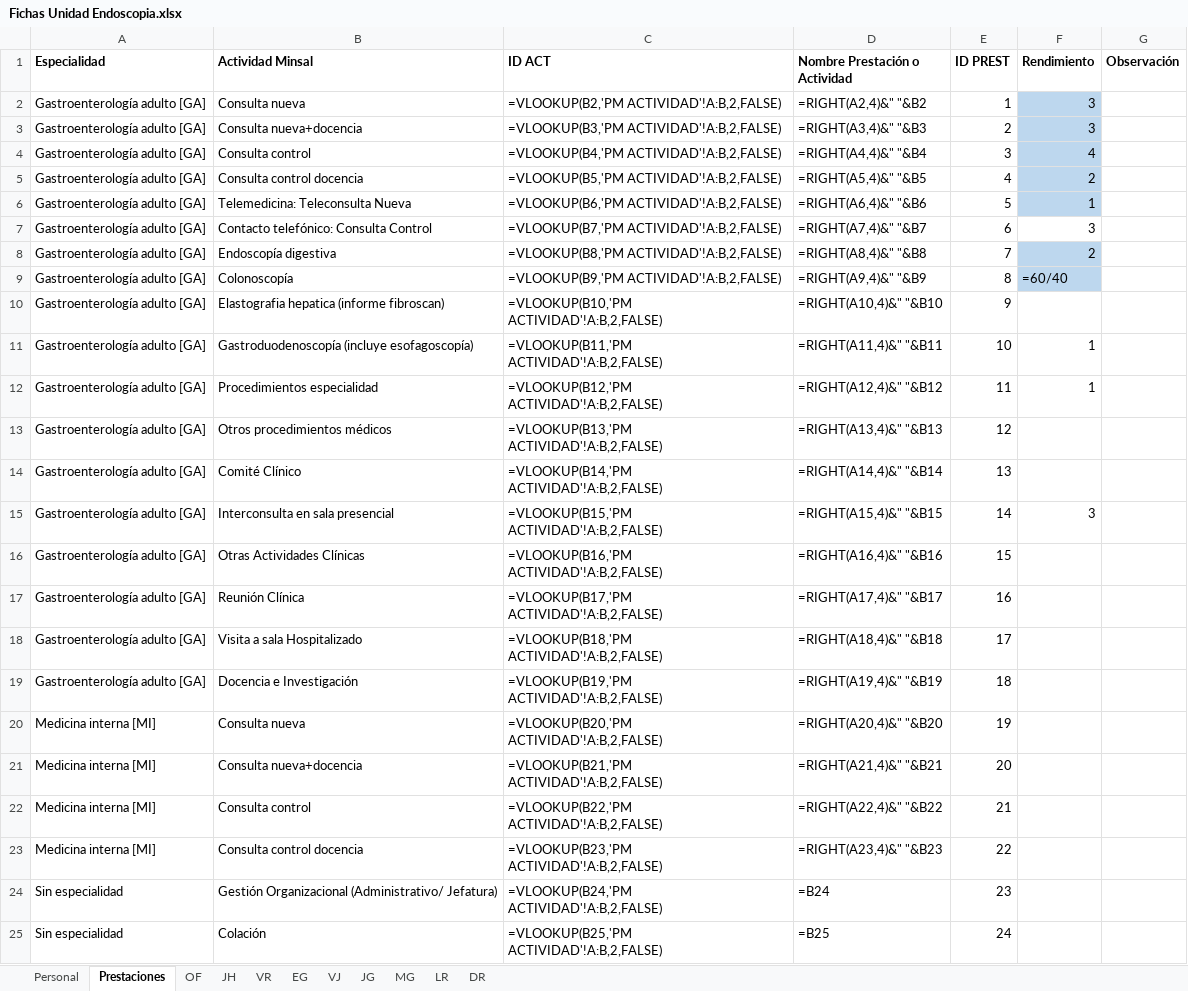
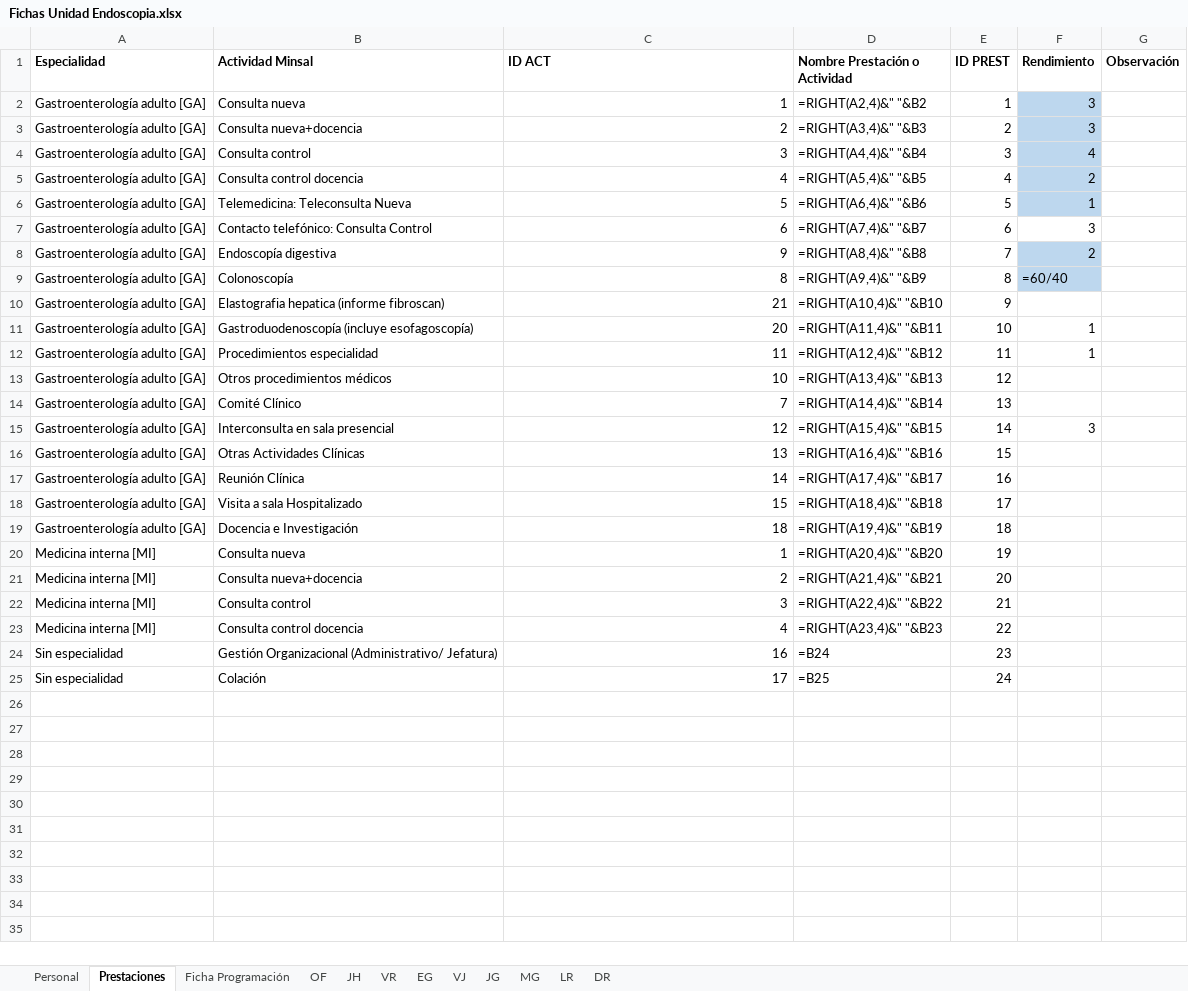
Before and after one commit to rlagosb/taller_eiv, an Excel workbook: data/programacion/Fichas/Fichas Unidad Endoscopia.xlsx, sheet Prestaciones, drawn as a sheet; values as stored, in another font and other column widths than the file's, no borders; formulas are shown in place of their values; the diff names each change by its address in the sheet, - before the commit and + after, or states it on an @@ line.

```diff
--- a/data/programacion/Fichas/Fichas Unidad Endoscopia.xlsx (sheet Prestaciones)
+++ b/data/programacion/Fichas/Fichas Unidad Endoscopia.xlsx (sheet Prestaciones)
@@ sheet tab unhidden: Ficha Programación @@
-C2 (ID ACT): =VLOOKUP(B2,'PM ACTIVIDAD'!A:B,2,FALSE)
+C2 (ID ACT): 1
-C3 (ID ACT): =VLOOKUP(B3,'PM ACTIVIDAD'!A:B,2,FALSE)
+C3 (ID ACT): 2
-C4 (ID ACT): =VLOOKUP(B4,'PM ACTIVIDAD'!A:B,2,FALSE)
+C4 (ID ACT): 3
-C5 (ID ACT): =VLOOKUP(B5,'PM ACTIVIDAD'!A:B,2,FALSE)
+C5 (ID ACT): 4
-C6 (ID ACT): =VLOOKUP(B6,'PM ACTIVIDAD'!A:B,2,FALSE)
+C6 (ID ACT): 5
-C7 (ID ACT): =VLOOKUP(B7,'PM ACTIVIDAD'!A:B,2,FALSE)
+C7 (ID ACT): 6
-C8 (ID ACT): =VLOOKUP(B8,'PM ACTIVIDAD'!A:B,2,FALSE)
+C8 (ID ACT): 9
-C9 (ID ACT): =VLOOKUP(B9,'PM ACTIVIDAD'!A:B,2,FALSE)
+C9 (ID ACT): 8
-C10 (ID ACT): =VLOOKUP(B10,'PM ACTIVIDAD'!A:B,2,FALSE)
+C10 (ID ACT): 21
-C11 (ID ACT): =VLOOKUP(B11,'PM ACTIVIDAD'!A:B,2,FALSE)
+C11 (ID ACT): 20
-C12 (ID ACT): =VLOOKUP(B12,'PM ACTIVIDAD'!A:B,2,FALSE)
+C12 (ID ACT): 11
-C13 (ID ACT): =VLOOKUP(B13,'PM ACTIVIDAD'!A:B,2,FALSE)
+C13 (ID ACT): 10
-C14 (ID ACT): =VLOOKUP(B14,'PM ACTIVIDAD'!A:B,2,FALSE)
+C14 (ID ACT): 7
-C15 (ID ACT): =VLOOKUP(B15,'PM ACTIVIDAD'!A:B,2,FALSE)
+C15 (ID ACT): 12
-C16 (ID ACT): =VLOOKUP(B16,'PM ACTIVIDAD'!A:B,2,FALSE)
+C16 (ID ACT): 13
-C17 (ID ACT): =VLOOKUP(B17,'PM ACTIVIDAD'!A:B,2,FALSE)
+C17 (ID ACT): 14
-C18 (ID ACT): =VLOOKUP(B18,'PM ACTIVIDAD'!A:B,2,FALSE)
+C18 (ID ACT): 15
-C19 (ID ACT): =VLOOKUP(B19,'PM ACTIVIDAD'!A:B,2,FALSE)
+C19 (ID ACT): 18
-C20 (ID ACT): =VLOOKUP(B20,'PM ACTIVIDAD'!A:B,2,FALSE)
+C20 (ID ACT): 1
-C21 (ID ACT): =VLOOKUP(B21,'PM ACTIVIDAD'!A:B,2,FALSE)
+C21 (ID ACT): 2
-C22 (ID ACT): =VLOOKUP(B22,'PM ACTIVIDAD'!A:B,2,FALSE)
+C22 (ID ACT): 3
-C23 (ID ACT): =VLOOKUP(B23,'PM ACTIVIDAD'!A:B,2,FALSE)
+C23 (ID ACT): 4
-C24 (ID ACT): =VLOOKUP(B24,'PM ACTIVIDAD'!A:B,2,FALSE)
+C24 (ID ACT): 16
-C25 (ID ACT): =VLOOKUP(B25,'PM ACTIVIDAD'!A:B,2,FALSE)
+C25 (ID ACT): 17
```
Also changed, not shown: charts or pictures.
